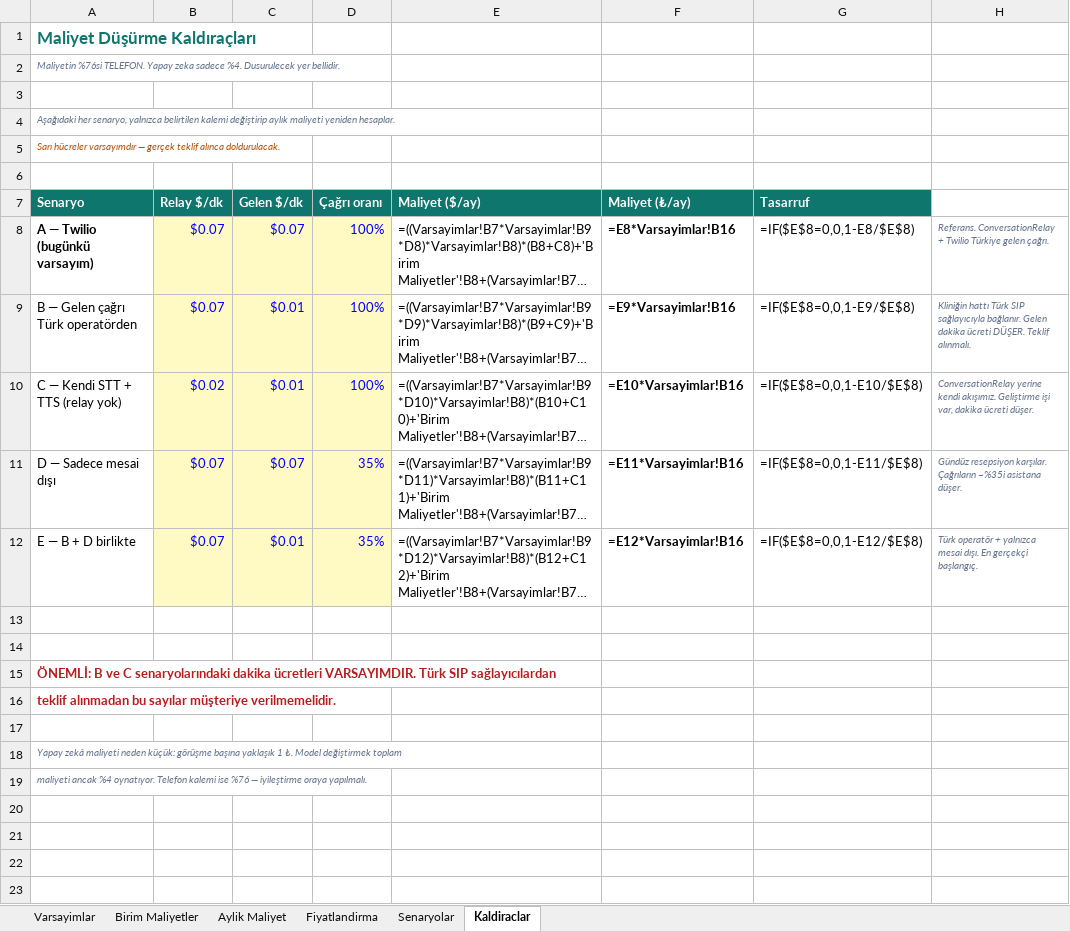
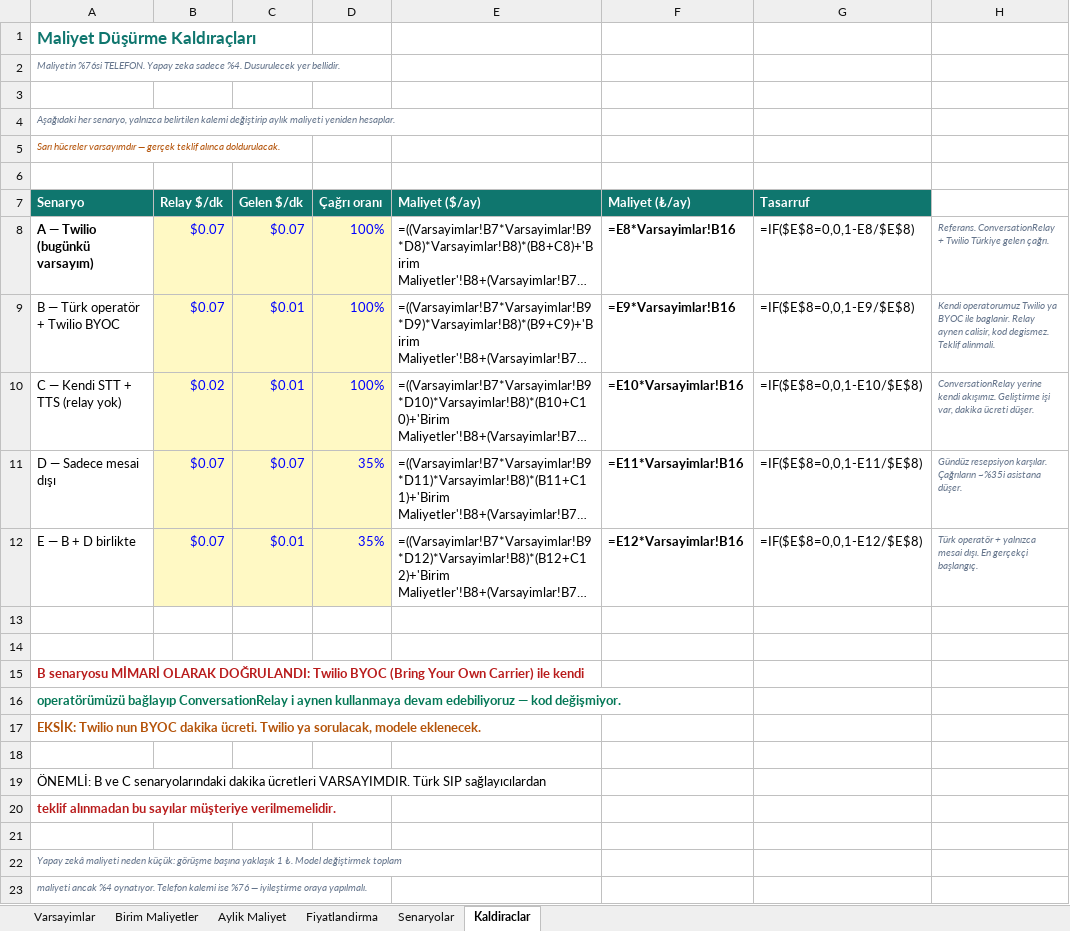
Before and after one commit to tarikkircali-amg/hotel_flow_ai, an Excel workbook: deniz-dent/Deniz-Dent-Maliyet-Modeli.xlsx, sheet Kaldiraclar, drawn as a sheet; long unchanged cells end in …; values as stored, in another font and other column widths than the file's, no borders; formulas without a stored value are shown as written; addresses are those after the commit; the diff names each change by its address in the sheet, - before the commit and + after, or states it on an @@ line.

```diff
--- a/deniz-dent/Deniz-Dent-Maliyet-Modeli.xlsx (sheet Kaldiraclar)
+++ b/deniz-dent/Deniz-Dent-Maliyet-Modeli.xlsx (sheet Kaldiraclar)
-A9 (Senaryo): B — Gelen çağrı Türk operatörden
+A9 (Senaryo): B — Türk operatör + Twilio BYOC
-H9: Kliniğin hattı Türk SIP sağlayıcıyla bağlanır. Gelen dakika ücreti DÜŞER. Teklif alınmalı.
+H9: Kendi operatorumuz Twilio ya BYOC ile baglanir. Relay aynen calisir, kod degismez. Teklif alinmali.
+row 14: (empty)
+row 15: B senaryosu MİMARİ OLARAK DOĞRULANDI: Twilio BYOC (Bring Your Own Carrier) ile kendi
+row 16: operatörümüzü bağlayıp ConversationRelay i aynen kullanmaya devam edebiliyoruz — kod değişmiyor.
+row 17: EKSİK: Twilio nun BYOC dakika ücreti. Twilio ya sorulacak, modele eklenecek.
@@ A19 bold: on → off, text colour: #B91C1C → black @@
```
Also changed, not shown: 2 other files.
